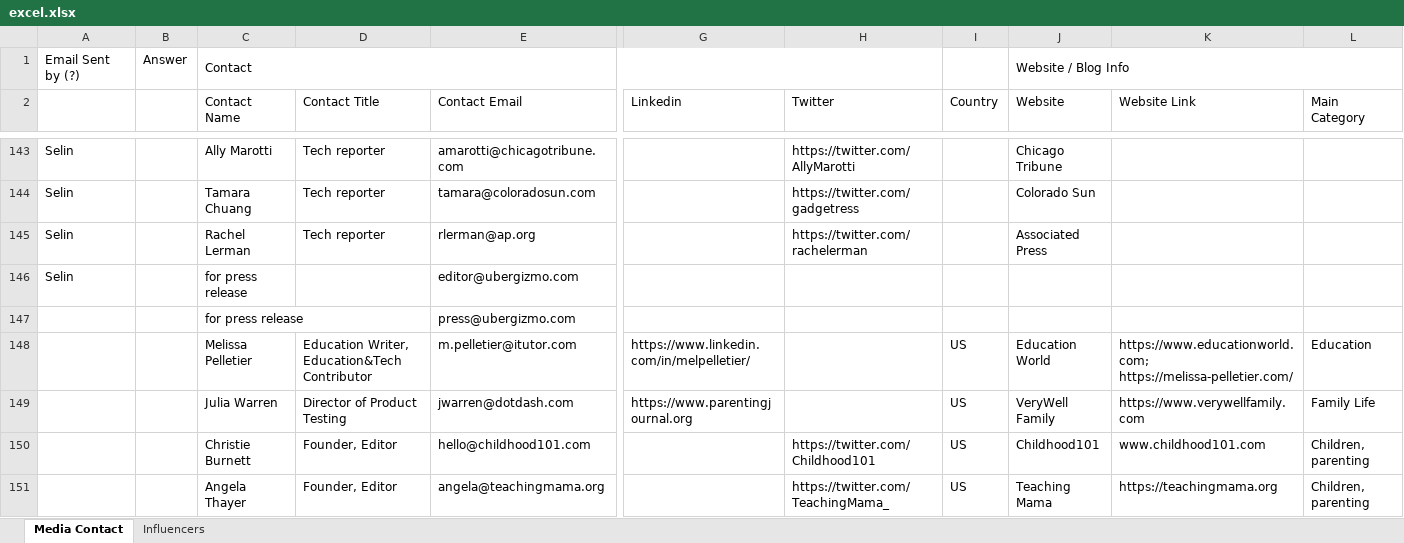
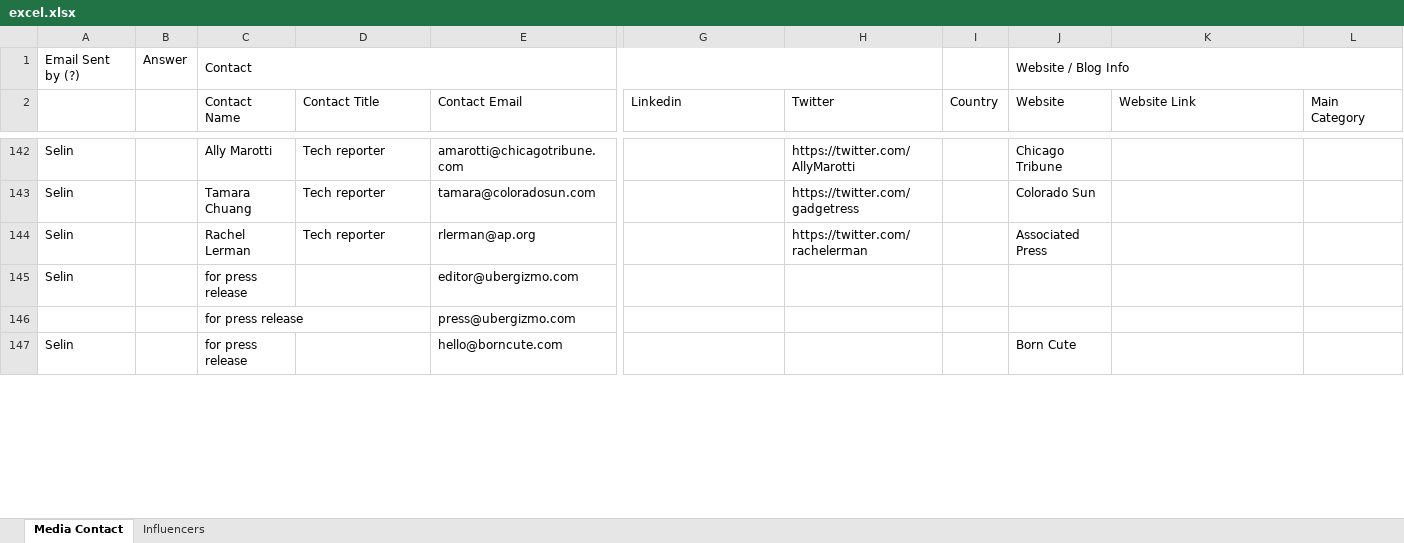
Before and after one commit to muhammetssen/DatabaseUpdater, an Excel workbook: excel.xlsx, sheet Media Contact, drawn as a sheet; only a part is shown, gaps mark what is left out; values as stored, in another font and other column widths than the file's, no cell formats; charts and pictures not drawn; removed rows and columns are numbered as before the commit, all else as after; rows hold the shown columns only; the diff covers the shown part only; the diff names each change by its address in the sheet, - before the commit and + after, or states it on an @@ line.

```diff
--- a/excel.xlsx (sheet Media Contact)
+++ b/excel.xlsx (sheet Media Contact)
-row 148:  |  | Melissa Pelletier | Education Writer, Education&Tech Contributor | m.pelletier@itutor.com | https://www.linkedin.com/in/melpelletier/ |  | US | Education World | https://www.educationworld.com; https://melissa-pelletier.com/ | Education
-row 149:  |  | Julia Warren | Director of Product Testing | jwarren@dotdash.com | https://www.parentingjournal.org |  | US | VeryWell Family | https://www.verywellfamily.com | Family Life
-row 150:  |  | Christie Burnett | Founder, Editor | hello@childhood101.com |  | https://twitter.com/Childhood101 | US | Childhood101 | www.childhood101.com | Children, parenting
-row 151:  |  | Angela Thayer | Founder, Editor | angela@teachingmama.org |  | https://twitter.com/TeachingMama_ | US | Teaching Mama | https://teachingmama.org | Children, parenting
+row 147: Selin |  | for press release |  | hello@borncute.com |  |  |  | Born Cute
```
Also changed, not shown: 5 added rows, 1 removed row and 15 edited cells elsewhere in this sheet, sheet Influencers, cell formats, charts or pictures, output.xlsx, 5 other files.
